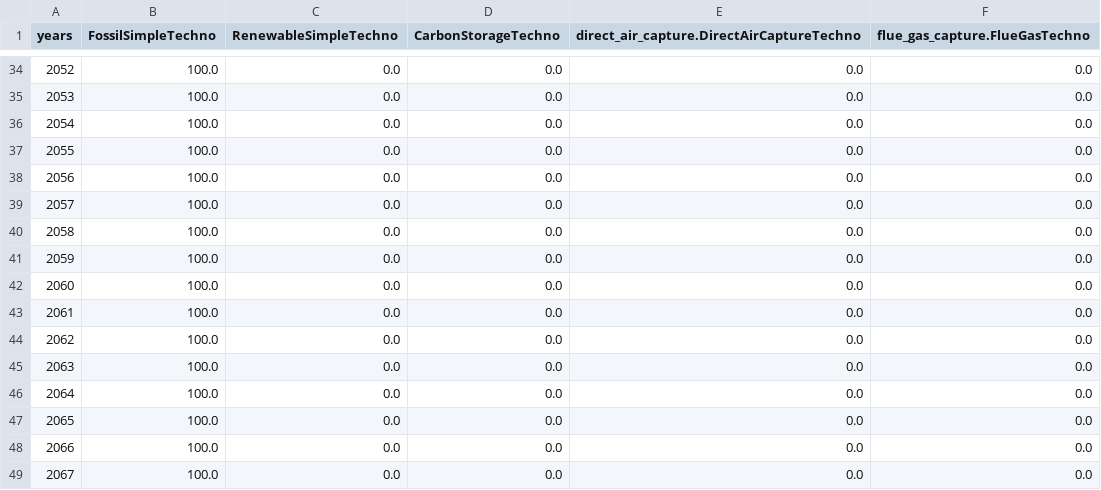
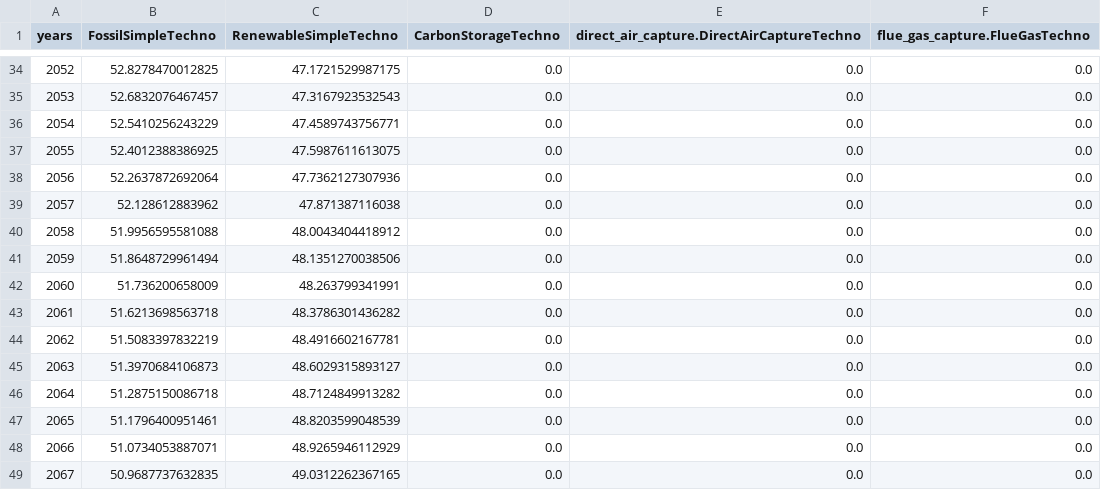
Before and after one commit to os-climate/witness-core, a CSV file: climateeconomics/sos_processes/iam/witness/witness_coarse_dev_story_telling/uc2_techno_invest_percentage.csv, drawn as a sheet; only a part is shown, gaps mark what is left out; the diff covers the shown part only.

Commit message:
Correcting uc2 values

```diff
--- a/climateeconomics/sos_processes/iam/witness/witness_coarse_dev_story_telling/uc2_techno_invest_percentage.csv
+++ b/climateeconomics/sos_processes/iam/witness/witness_coarse_dev_story_telling/uc2_techno_invest_percentage.csv
@@ -34,16 +34,16 @@ years,FossilSimpleTechno,RenewableSimpleTechno,CarbonStorageTechno,direct_air_ca
-2052,100.0,0.0,0.0,0.0,0.0
-2053,100.0,0.0,0.0,0.0,0.0
-2054,100.0,0.0,0.0,0.0,0.0
-2055,100.0,0.0,0.0,0.0,0.0
-2056,100.0,0.0,0.0,0.0,0.0
-2057,100.0,0.0,0.0,0.0,0.0
-2058,100.0,0.0,0.0,0.0,0.0
-2059,100.0,0.0,0.0,0.0,0.0
-2060,100.0,0.0,0.0,0.0,0.0
-2061,100.0,0.0,0.0,0.0,0.0
-2062,100.0,0.0,0.0,0.0,0.0
-2063,100.0,0.0,0.0,0.0,0.0
-2064,100.0,0.0,0.0,0.0,0.0
-2065,100.0,0.0,0.0,0.0,0.0
-2066,100.0,0.0,0.0,0.0,0.0
-2067,100.0,0.0,0.0,0.0,0.0
+2052,52.8278470012825,47.1721529987175,0.0,0.0,0.0
+2053,52.6832076467457,47.3167923532543,0.0,0.0,0.0
+2054,52.5410256243229,47.4589743756771,0.0,0.0,0.0
+2055,52.4012388386925,47.5987611613075,0.0,0.0,0.0
+2056,52.2637872692064,47.7362127307936,0.0,0.0,0.0
+2057,52.128612883962,47.871387116038,0.0,0.0,0.0
+2058,51.9956595581088,48.0043404418912,0.0,0.0,0.0
+2059,51.8648729961494,48.1351270038506,0.0,0.0,0.0
+2060,51.736200658009,48.263799341991,0.0,0.0,0.0
+2061,51.6213698563718,48.3786301436282,0.0,0.0,0.0
+2062,51.5083397832219,48.4916602167781,0.0,0.0,0.0
+2063,51.3970684106873,48.6029315893127,0.0,0.0,0.0
+2064,51.2875150086718,48.7124849913282,0.0,0.0,0.0
+2065,51.1796400951461,48.8203599048539,0.0,0.0,0.0
+2066,51.0734053887071,48.9265946112929,0.0,0.0,0.0
+2067,50.9687737632835,49.0312262367165,0.0,0.0,0.0
```
Also changed, not shown: 130 edited cells elsewhere in this file.
